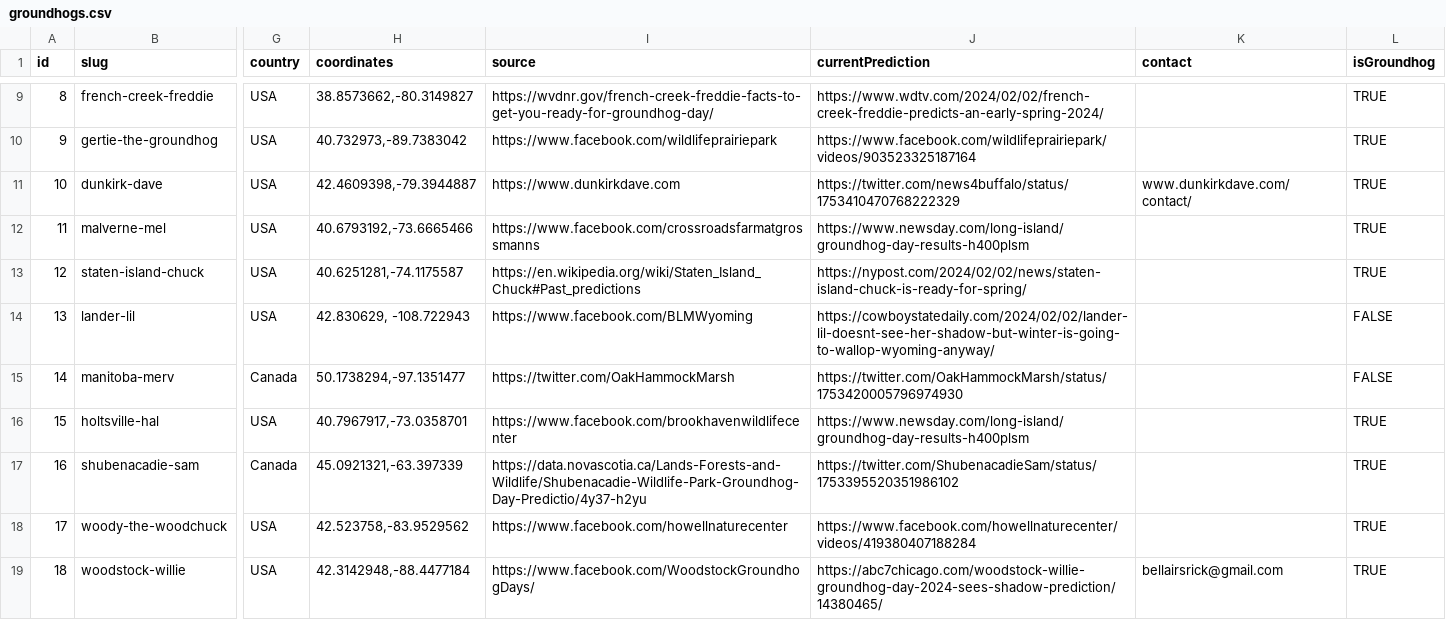
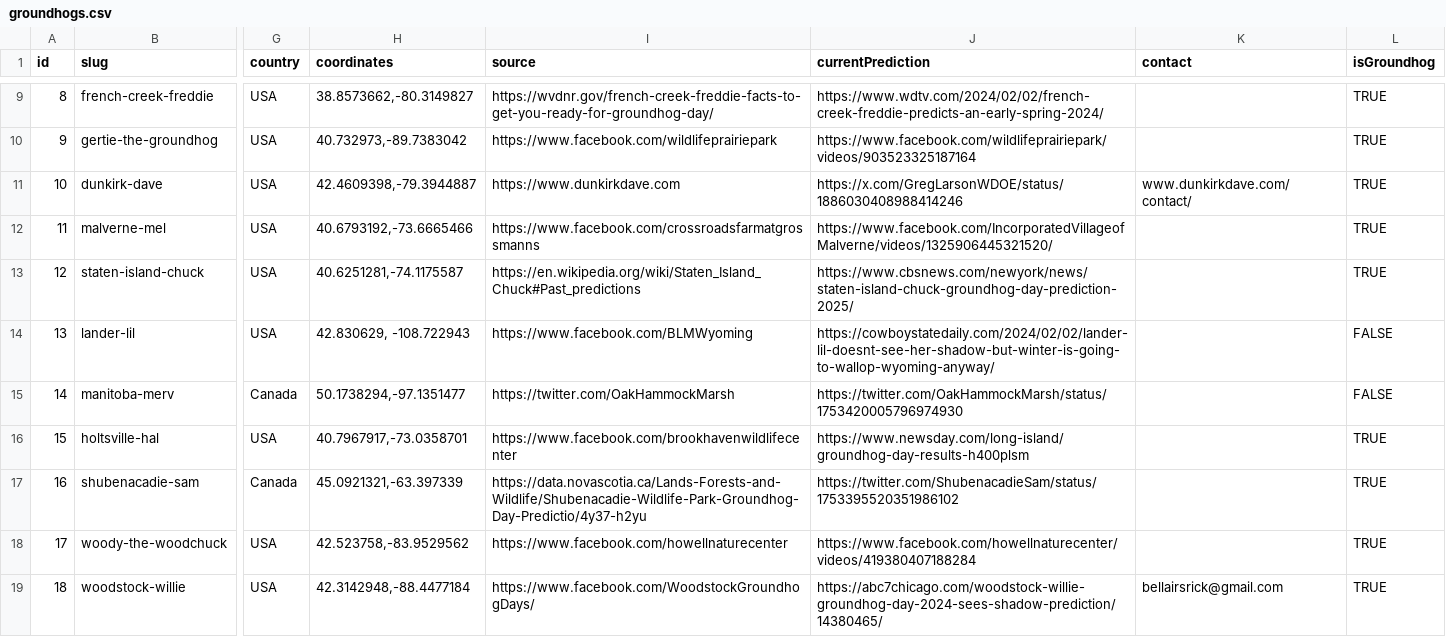
Before and after one commit to pcraig3/ghog-day, a CSV file: csv/groundhogs.csv, drawn as a sheet; only a part is shown, gaps mark what is left out; the diff names each change by its address in the sheet, - before the commit and + after, or states it on an @@ line.

Commit message:
Add 3 more predictions
- dunkirk dave
- malverne mel
- staten island chuck

```diff
--- a/csv/groundhogs.csv
+++ b/csv/groundhogs.csv
-J11 (currentPrediction): https://twitter.com/news4buffalo/status/1753410470768222329
+J11 (currentPrediction): https://x.com/GregLarsonWDOE/status/1886030408988414246
-J12 (currentPrediction): https://www.newsday.com/long-island/groundhog-day-results-h400plsm
+J12 (currentPrediction): https://www.facebook.com/IncorporatedVillageofMalverne/videos/1325906445321520/
-J13 (currentPrediction): https://nypost.com/2024/02/02/news/staten-island-chuck-is-ready-for-spring/
+J13 (currentPrediction): https://www.cbsnews.com/newyork/news/staten-island-chuck-groundhog-day-prediction-2025/
```
Also changed, not shown: csv/predictions/dunkirk-dave.csv, csv/predictions/malverne-mel.csv, 2 other files.
